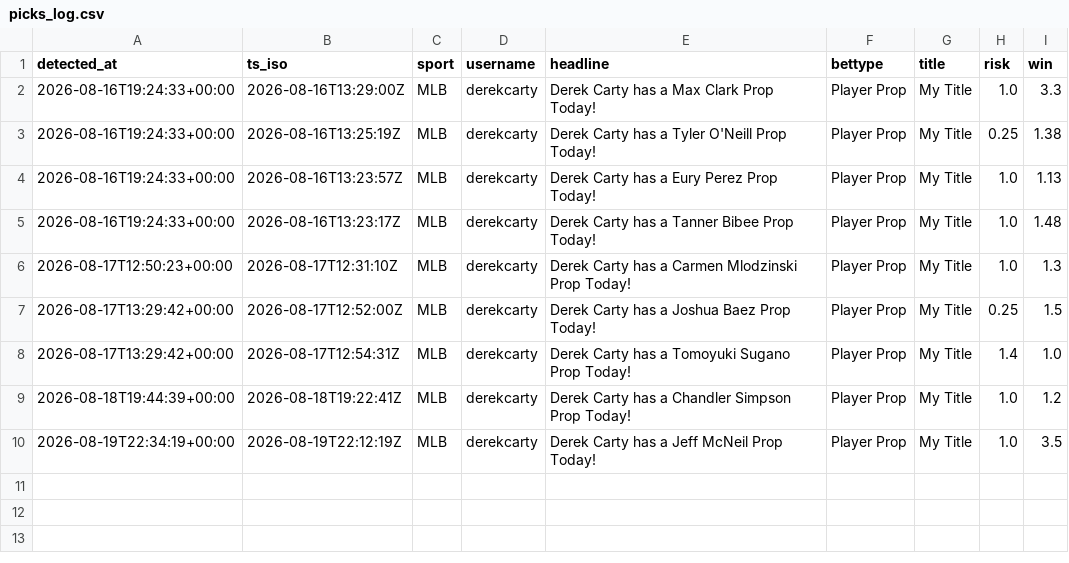
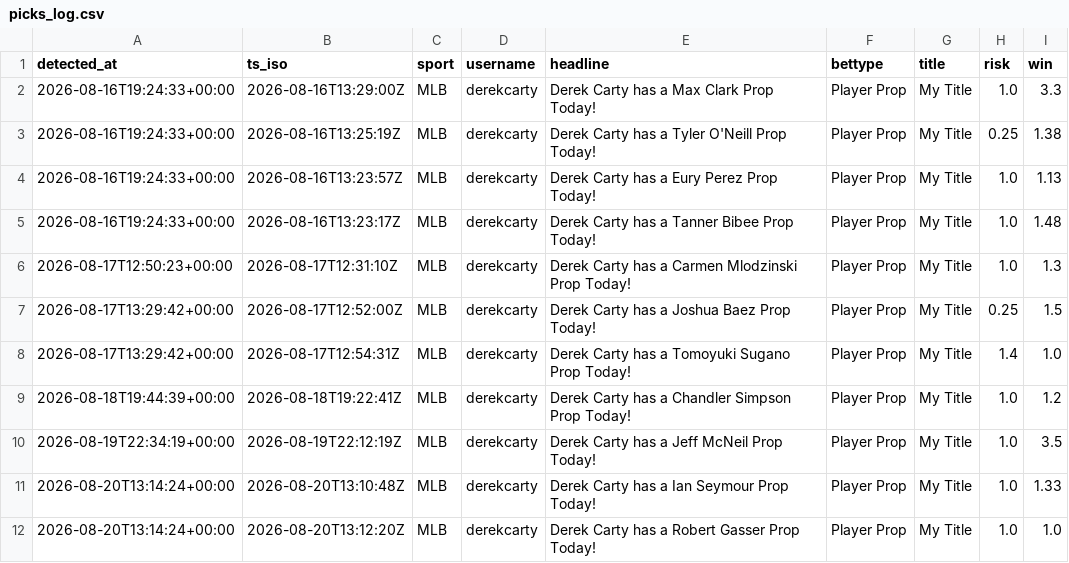
Before and after one commit to michaelherry123-byte/carty-radar, a CSV file: data/picks_log.csv, drawn as a sheet.

```diff
--- a/data/picks_log.csv
+++ b/data/picks_log.csv
@@ -10 +10,3 @@ detected_at,ts_iso,sport,username,headline,bettype,title,risk,win
 "2026-08-19T22:34:19+00:00","2026-08-19T22:12:19Z","MLB","derekcarty","Derek Carty has a Jeff McNeil Prop Today!","Player Prop","My Title","1.0","3.5"
+"2026-08-20T13:14:24+00:00","2026-08-20T13:10:48Z","MLB","derekcarty","Derek Carty has a Ian Seymour Prop Today!","Player Prop","My Title","1.0","1.33"
+"2026-08-20T13:14:24+00:00","2026-08-20T13:12:20Z","MLB","derekcarty","Derek Carty has a Robert Gasser Prop Today!","Player Prop","My Title","1.0","1.0"
```
Also changed, not shown: 1 other file.
